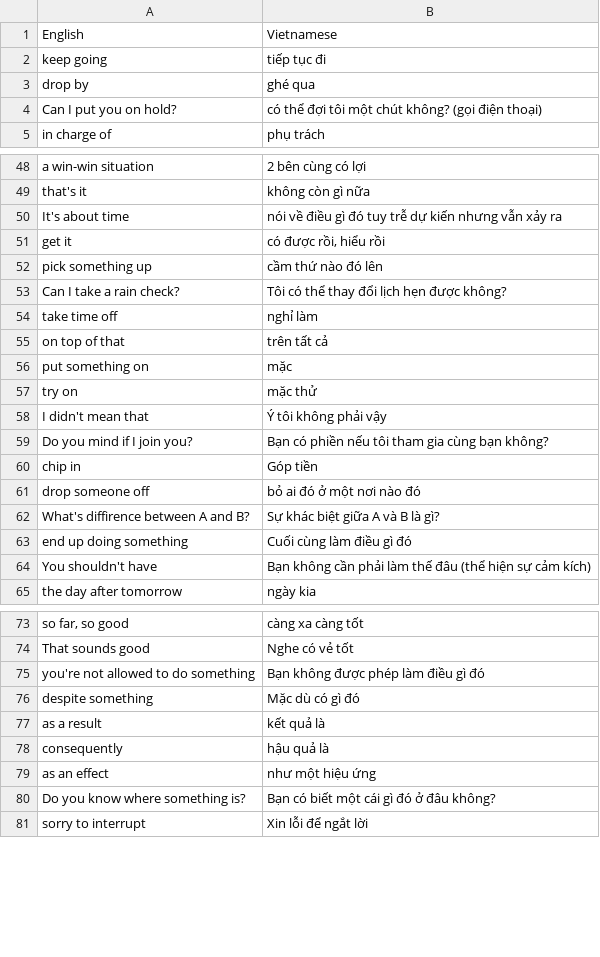
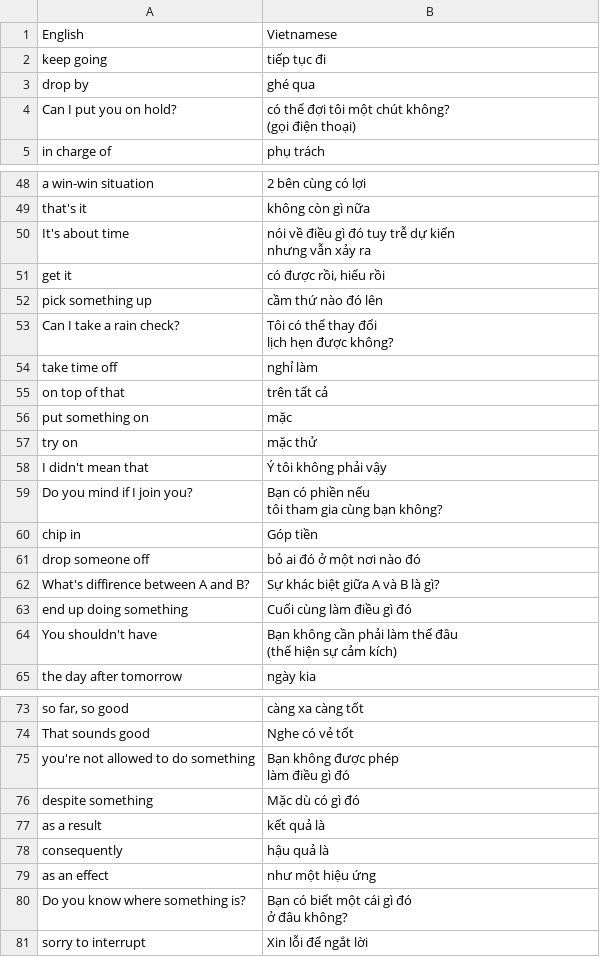
Before and after one commit to chuthimai/demo, a CSV file: flash-card-project-start/data/english-vietnamese.csv, drawn as a sheet; only a part is shown, gaps mark what is left out; ↵ is a line break in a cell; the diff covers the shown part only; the diff names each change by its address in the sheet, - before the commit and + after, or states it on an @@ line.

```diff
--- a/flash-card-project-start/data/english-vietnamese.csv
+++ b/flash-card-project-start/data/english-vietnamese.csv
-B4: …điện thoại)
+B4: …điện thoại)
-B50: …xảy ra
+B50: …xảy ra
-B53: Tôi có thể thay đổi lịch hẹn được không?
+B53: Tôi có thể thay đổi ↵ lịch hẹn được không?
-B59: Bạn có phiền nếu tôi tham gia cùng bạn không?
+B59: Bạn có phiền nếu ↵ tôi tham gia cùng bạn không?
-B64: …cảm kích)
+B64: …cảm kích)
-B75: Bạn không được phép làm điều gì đó
+B75: Bạn không được phép ↵ làm điều gì đó
-B80: Bạn có biết một cái gì đó ở đâu không?
+B80: Bạn có biết một cái gì đó ↵ ở đâu không?
```
Also changed, not shown: 14 edited cells elsewhere in this file, 2 other files.
